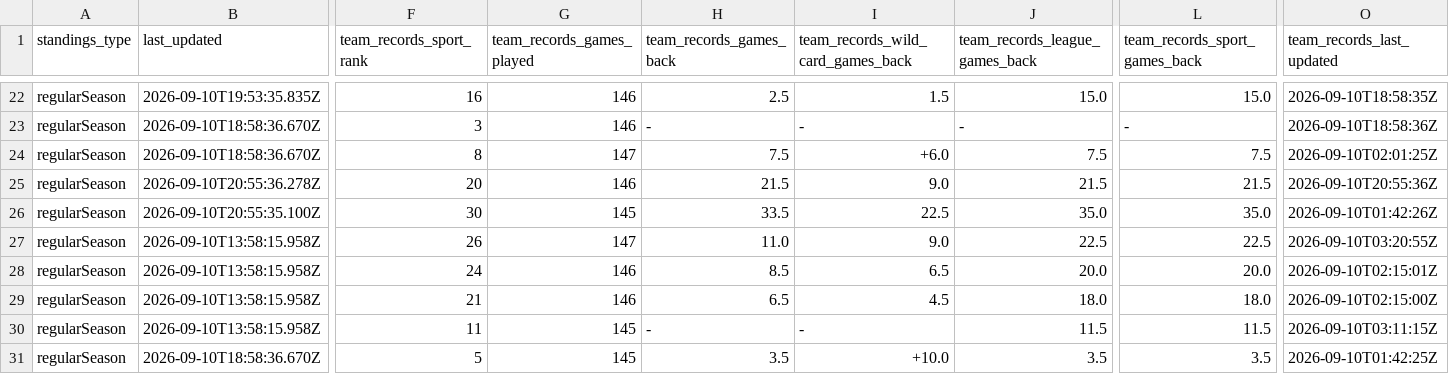
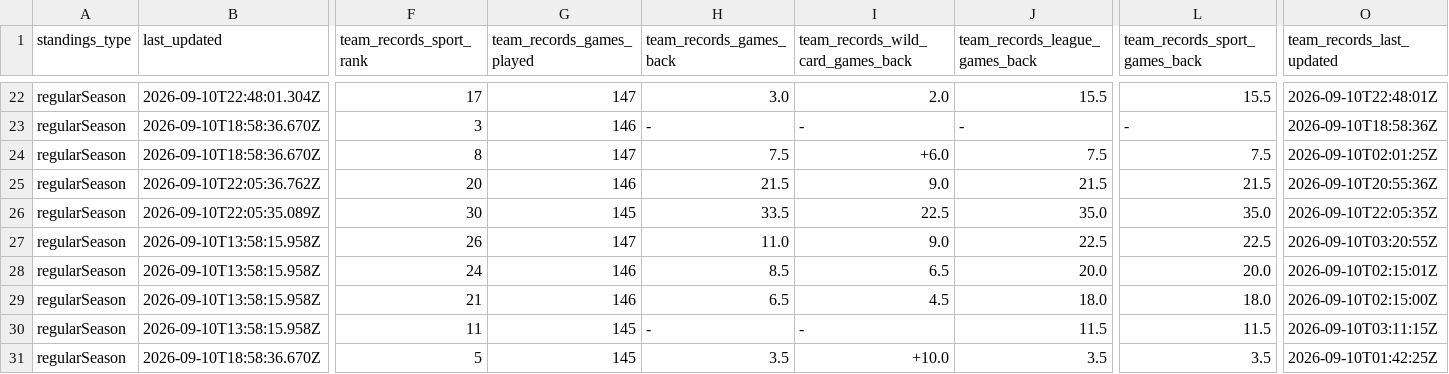
Before and after one commit to bzigterman/web, a CSV file: data/mlb_standings.csv, drawn as a sheet; only a part is shown, gaps mark what is left out; the diff covers the shown part only; the diff names each change by its address in the sheet, - before the commit and + after, or states it on an @@ line.

```diff
--- a/data/mlb_standings.csv
+++ b/data/mlb_standings.csv
-B22 (last_updated): 2026-09-10T19:53:35.835Z
+B22 (last_updated): 2026-09-10T22:48:01.304Z
-F22 (team_records_sport_rank): 16
+F22 (team_records_sport_rank): 17
-G22 (team_records_games_played): 146
+G22 (team_records_games_played): 147
-H22 (team_records_games_back): 2.5
+H22 (team_records_games_back): 3.0
-I22: 1.5
+I22: 2.0
-J22 (team_records_league_games_back): 15.0
+J22 (team_records_league_games_back): 15.5
-L22 (team_records_sport_games_back): 15.0
+L22 (team_records_sport_games_back): 15.5
-O22 (team_records_last_updated): 2026-09-10T18:58:35Z
+O22 (team_records_last_updated): 2026-09-10T22:48:01Z
-B25 (last_updated): 2026-09-10T20:55:36.278Z
+B25 (last_updated): 2026-09-10T22:05:36.762Z
-B26 (last_updated): 2026-09-10T20:55:35.100Z
+B26 (last_updated): 2026-09-10T22:05:35.089Z
-O26 (team_records_last_updated): 2026-09-10T01:42:26Z
+O26 (team_records_last_updated): 2026-09-10T22:05:35Z
```
Also changed, not shown: 51 edited cells elsewhere in this file, 32 other files.
